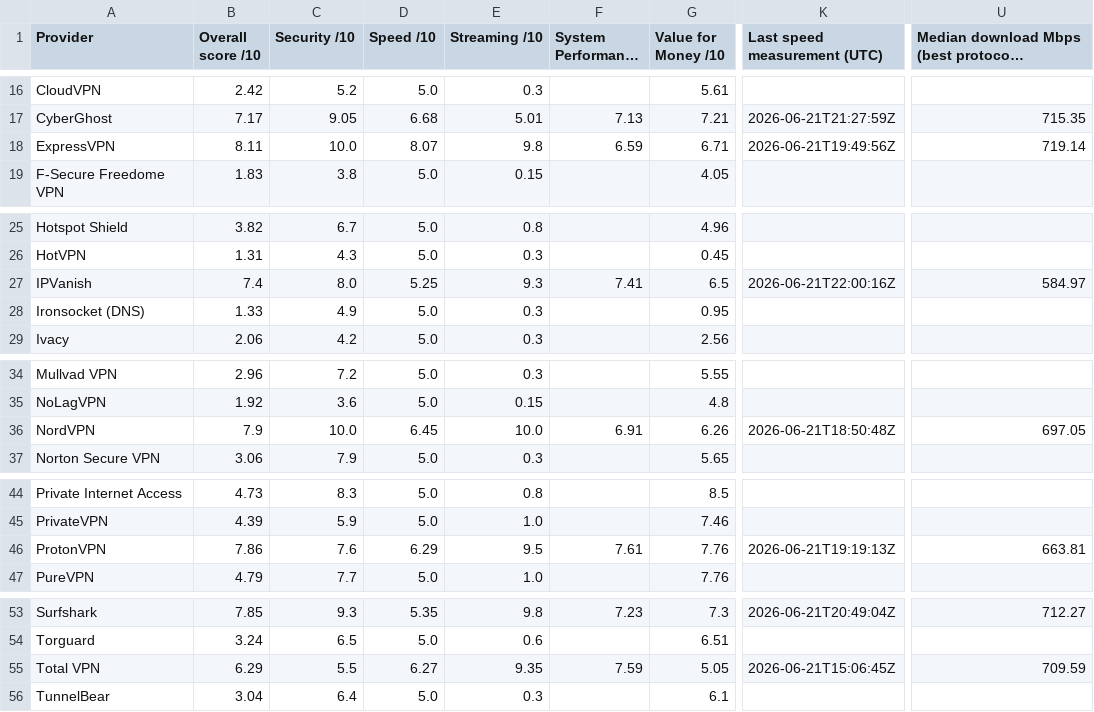
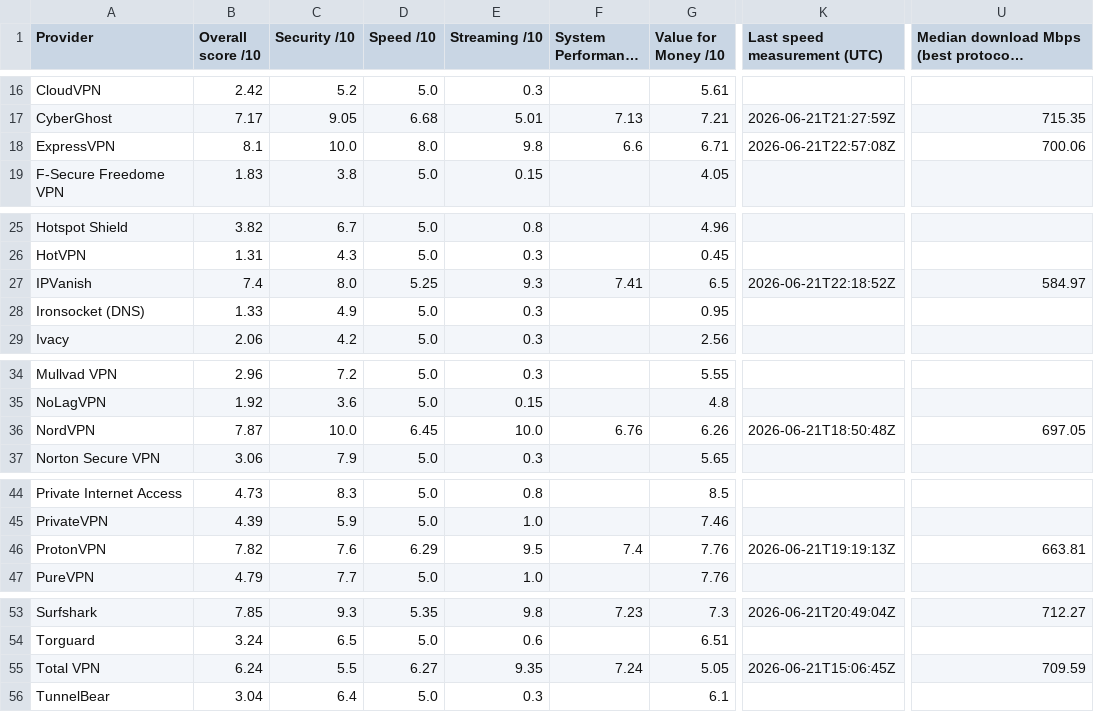
Before and after one commit to SeanMcGrathCT/comparitech-vpn-hub, a CSV file: Comparitech_Raw_Telemetry.csv, drawn as a sheet; only a part is shown, gaps mark what is left out; long unchanged cells end in …; the diff names each change by its address in the sheet, - before the commit and + after, or states it on an @@ line.

Commit message:
data: evidence pack refresh 2026-06-22T00:04:17Z

```diff
--- a/Comparitech_Raw_Telemetry.csv
+++ b/Comparitech_Raw_Telemetry.csv
-B18 (Overall score /10): 8.11
+B18 (Overall score /10): 8.1
-D18 (Speed /10): 8.07
+D18 (Speed /10): 8.0
-F18 (System Performance /10): 6.59
+F18 (System Performance /10): 6.6
-K18 (Last speed measurement (UTC)): 2026-06-21T19:49:56Z
+K18 (Last speed measurement (UTC)): 2026-06-21T22:57:08Z
-U18: 719.14
+U18: 700.06
-K27 (Last speed measurement (UTC)): 2026-06-21T22:00:16Z
+K27 (Last speed measurement (UTC)): 2026-06-21T22:18:52Z
-B36 (Overall score /10): 7.9
+B36 (Overall score /10): 7.87
-F36 (System Performance /10): 6.91
+F36 (System Performance /10): 6.76
-B46 (Overall score /10): 7.86
+B46 (Overall score /10): 7.82
-F46 (System Performance /10): 7.61
+F46 (System Performance /10): 7.4
-B55 (Overall score /10): 6.29
+B55 (Overall score /10): 6.24
-F55 (System Performance /10): 7.59
+F55 (System Performance /10): 7.24
```
Also changed, not shown: Comparitech_Feature_Scores_Long.csv, use-cases/bbc-iplayer_scorecard.csv, 20 other files.
